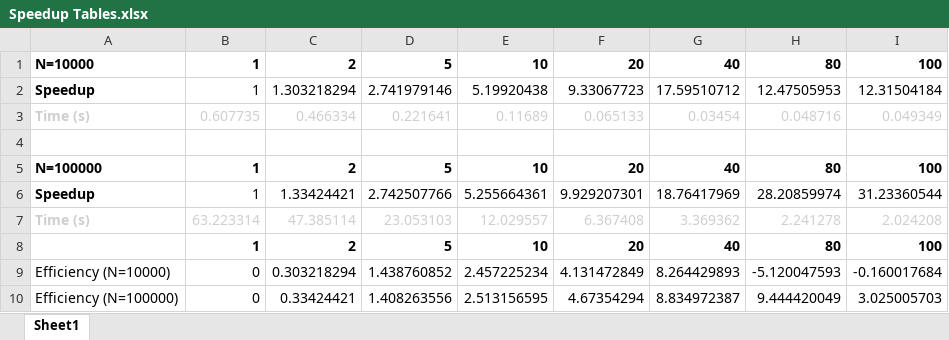
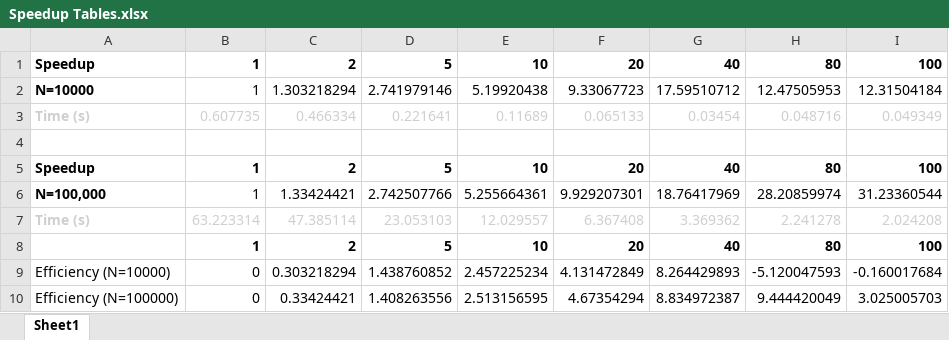
Before and after one commit to reahr/Parallel-Computing, an Excel workbook: RR Lab 2/Speedup Tables.xlsx, sheet Sheet1, drawn as a sheet; values as stored, in another font and other column widths than the file's, no borders; charts and pictures not drawn; the diff names each change by its address in the sheet, - before the commit and + after, or states it on an @@ line.

```diff
--- a/RR Lab 2/Speedup Tables.xlsx (sheet Sheet1)
+++ b/RR Lab 2/Speedup Tables.xlsx (sheet Sheet1)
-A1: N=10000
+A1: Speedup
-A2: Speedup
+A2: N=10000
-A5: N=100000
+A5: Speedup
-A6: Speedup
+A6: N=100,000
```
Also changed, not shown: charts or pictures, 5 other files.
